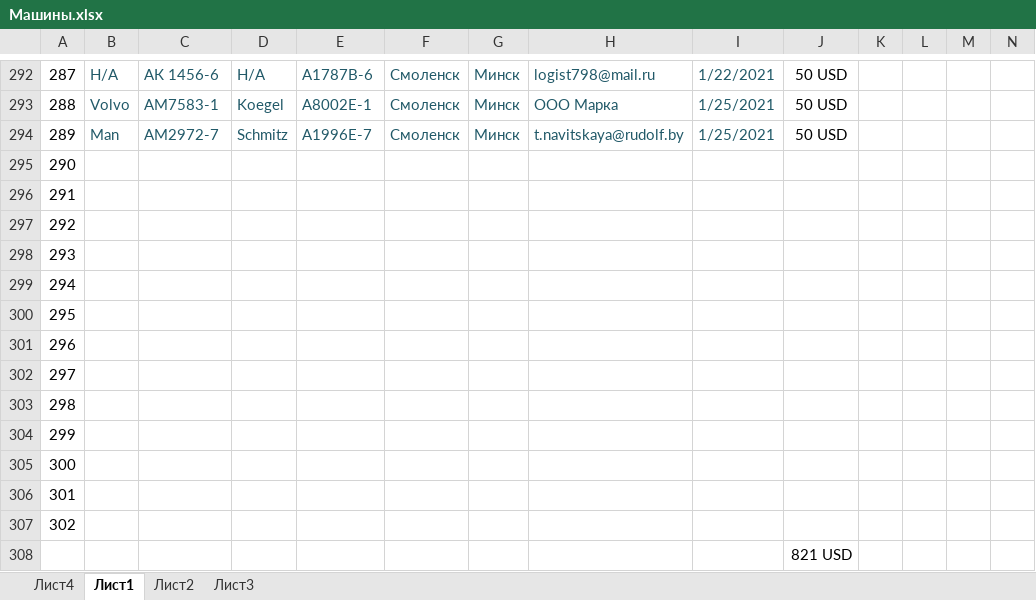
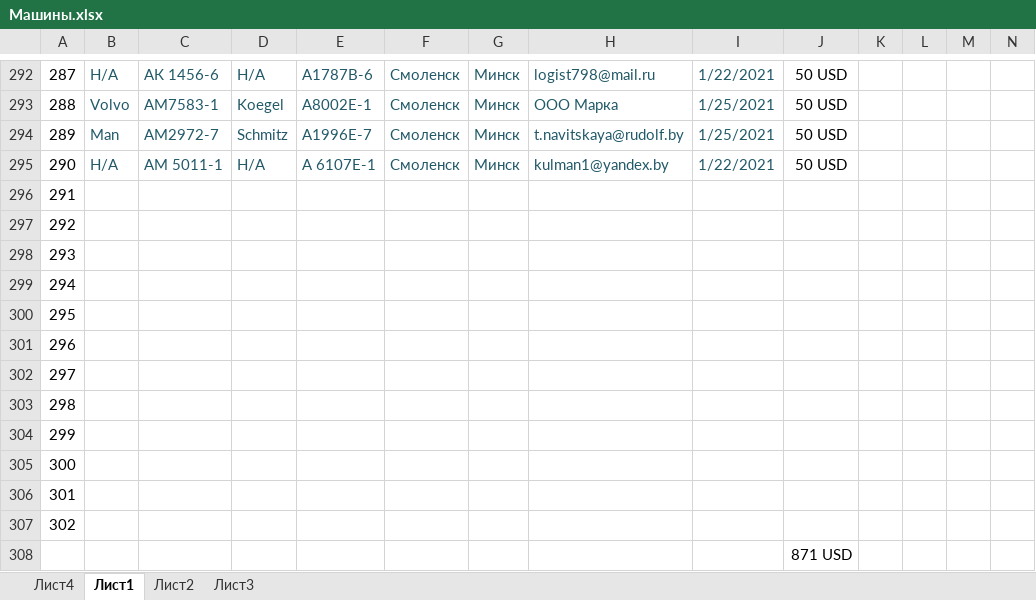
Before and after one commit to rutraq/Logistic, an Excel workbook: Машины.xlsx, sheet Лист1, drawn as a sheet; only a part is shown, gaps mark what is left out; values as stored, in another font and other column widths than the file's, no borders; removed rows and columns are numbered as before the commit, all else as after; rows hold the shown columns only; the diff names each change by its address in the sheet, - before the commit and + after, or states it on an @@ line.

Commit message:
Машины

```diff
--- a/Машины.xlsx (sheet Лист1)
+++ b/Машины.xlsx (sheet Лист1)
+row 295: 290 | Н/А | АМ 5011-1 | Н/А | А 6107Е-1 | Смоленск | Минск | kulman1@yandex.by | 1/22/2021 | 50 USD
@@ column A renumbered between rows 296 and 307 @@
-row 307: 302
-J308: 821 USD
+J308: 871 USD
```
Also changed, not shown: 2 other files.
